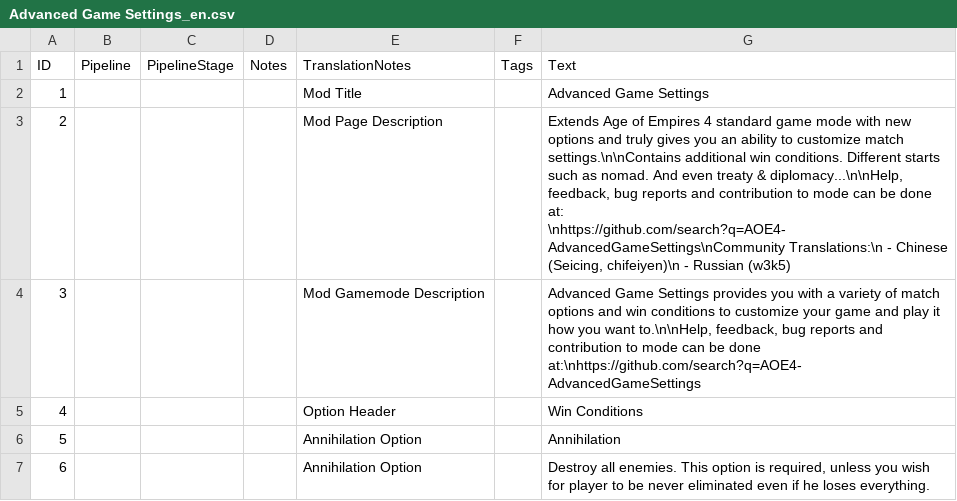
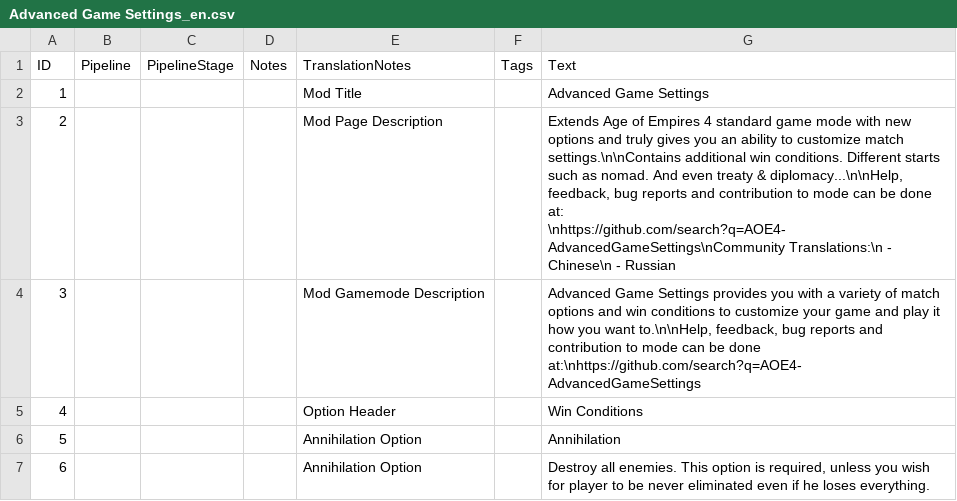
Before and after one commit to Woprok/AOE4-AdvancedGameSettings, a CSV file: assets/locdb/Advanced Game Settings_en.csv, drawn as a sheet; only a part is shown.

```diff
--- a/assets/locdb/Advanced Game Settings_en.csv
+++ b/assets/locdb/Advanced Game Settings_en.csv
@@ -2,3 +2,3 @@
 1,,,,Mod Title,,Advanced Game Settings
-2,,,,Mod Page Description,,"Extends Age of Empires 4 standard game mode with new options and truly gives you an ability to customize match settings.\n\nContains additional win conditions. Different starts such as nomad. And even treaty & diplomacy...\n\nHelp, feedback, bug reports and contribution to mode can be done at: \nhttps://github.com/search?q=AOE4-AdvancedGameSettings\nCommunity Translations:\n - Chinese (Seicing, chifeiyen)\n - Russian (w3k5)"
+2,,,,Mod Page Description,,"Extends Age of Empires 4 standard game mode with new options and truly gives you an ability to customize match settings.\n\nContains additional win conditions. Different starts such as nomad. And even treaty & diplomacy...\n\nHelp, feedback, bug reports and contribution to mode can be done at: \nhttps://github.com/search?q=AOE4-AdvancedGameSettings\nCommunity Translations:\n - Chinese\n - Russian"
 3,,,,Mod Gamemode Description,,"Advanced Game Settings provides you with a variety of match options and win conditions to customize your game and play it how you want to.\n\nHelp, feedback, bug reports and contribution to mode can be done at:\nhttps://github.com/search?q=AOE4-AdvancedGameSettings"
```
Also changed, not shown: assets/locdb/Advanced Game Settings_ru.csv, assets/locdb/Advanced Game Settings_zh-hans.csv, 1 other file.
